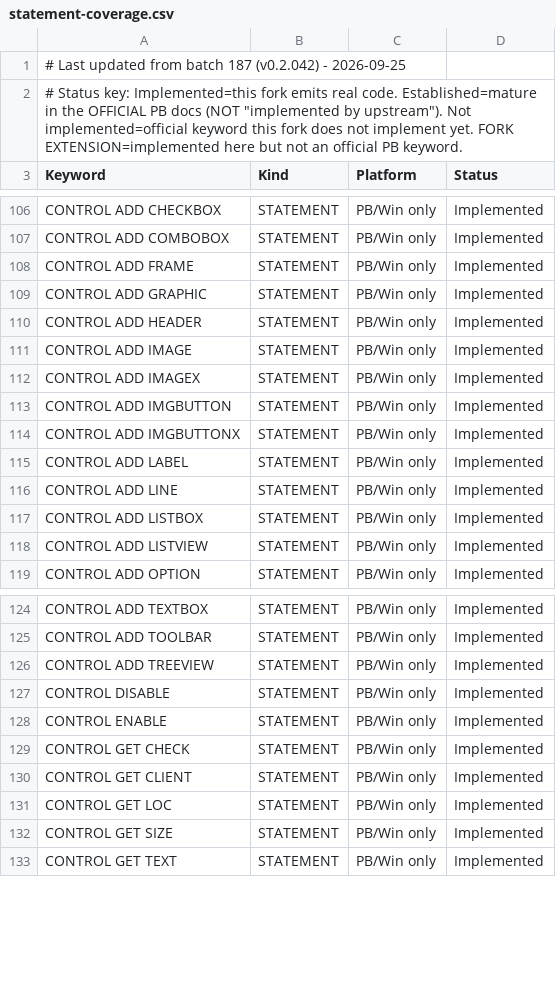
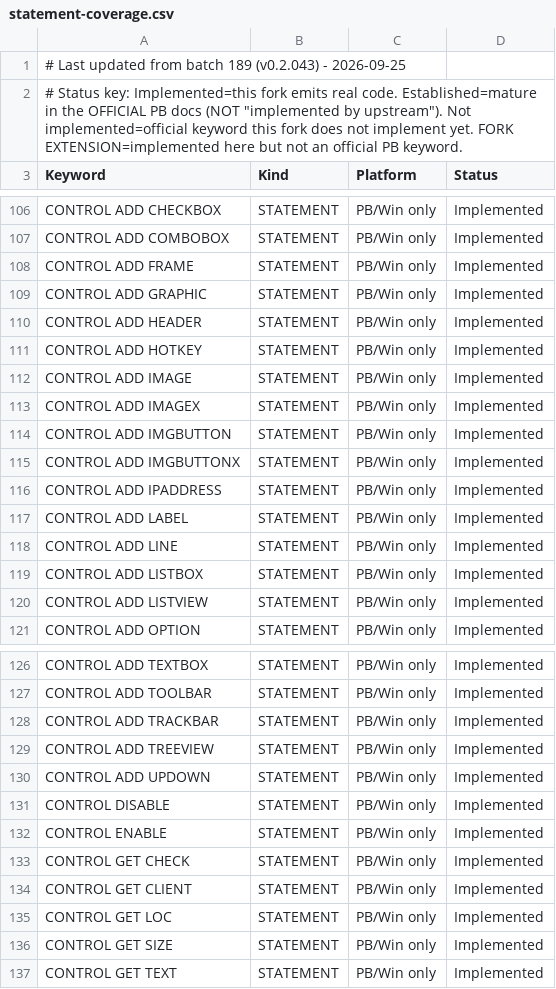
Before and after one commit to hanlokesu/powerbasilisk, a CSV file: docs/statement-coverage.csv, drawn as a sheet; only a part is shown, gaps mark what is left out.

Commit message:
batch 189: CONTROL ADD TRACKBAR / UPDOWN / HOTKEY / IPADDRESS
Four more official `CONTROL ADD <type>` forms, implemented end to end
(parser -> codegen -> runtime), which brings the family to 28 types.

- pb/src/parser.rs: four CONTROL ADD guards using the same eight-operand
  layout as the rest of the family
  (CONTROL ADD <type>, hDlg, id&, x, y, w, h TO hCtl&).
- pbcompiler/src/codegen.rs: four match arms plus the four
  declare_function entries for the new runtime helpers.
- pbcompiler/runtime/pb_runtime.c: pb_control_add_trackbar / _updown /
  _hotkey / _ipaddress - CreateWindowExA with the documented window class
  msctls_trackbar32 / msctls_updown32 / msctls_hotkey32 / SysIPAddress32
  and the matching style bits (TBS_AUTOTICKS, UDS_SETBUDDYINT |
  UDS_ALIGNRIGHT, WS_CHILD | WS_VISIBLE [| WS_TABSTOP]).
- examples/batch189_test.bas: witnesses each control three independent
  ways and ends at "=== FAILURES:0 ===" - GetClassNameA for the real
  window class, GetWindowLongA(GWL_STYLE) for the styles, and a
  SendMessageA round trip (TBM_SETRANGE/TBM_SETPOS/TBM_GETPOS = 42 back,
  UDM_SETPOS32/UDM_GETPOS32 = 7 back, HKM_SETHOTKEY/HKM_GETHOTKEY =
  Ctrl+A back, IPM_SETADDRESS/IPM_GETADDRESS = 10.0.0.1 back with 4
  non-blank fields).  Every message number was read from the local WINAPI
  includes, which is how UDM_SETRANGE32 = WM_USER+111 (not +110) was
  caught; the first run of the IPADDRESS check also corrected the
  sample's own wrong expectation (2 fields) against the control's answer.
- docs/statement-coverage.csv and .md: four new rows (861 rows,
  713 Implemented, 148 Established, 0 not implemented, 0 Tier-3).
  README's three tables, coverage audit summary and changelog were
  regenerated by sync_coverage_docs.py; verify_coverage_docs.py reports
  35 checks, 0 FAIL.

Known limitation, recorded rather than assumed: the official syntax
brackets the TO clause, but this family - all CONTROL ADD types, not only
these four - still requires it.  Opening that up is future work.

Local gates: cargo fmt --check clean, clippy 0 warnings, link_smoke_32
0 link failures, run_examples --all-headless all pass, sweep_verb_guards
unchanged (same 3 pre-existing, reviewed findings before and after),
sweep_unreachable_guards 0, sweep_handle_width/sweep_trunc_width clean.

```diff
--- a/docs/statement-coverage.csv
+++ b/docs/statement-coverage.csv
@@ -1,2 +1,2 @@
-# Last updated from batch 187 (v0.2.042) - 2026-09-25,,,,
+# Last updated from batch 189 (v0.2.043) - 2026-09-25,,,,
 "# Status key: Implemented=this fork emits real code. Established=mature in the OFFICIAL PB docs (NOT ""implemented by upstream""). Not implemented=official keyword this fork does not implement yet. FORK EXTENSION=implemented here but not an official PB keyword.",,,
@@ -110,2 +110,3 @@ CONTROL ADD GRAPHIC,STATEMENT,PB/Win only,Implemented
 CONTROL ADD HEADER,STATEMENT,PB/Win only,Implemented
+CONTROL ADD HOTKEY,STATEMENT,PB/Win only,Implemented
 CONTROL ADD IMAGE,STATEMENT,PB/Win only,Implemented
@@ -114,2 +115,3 @@ CONTROL ADD IMGBUTTON,STATEMENT,PB/Win only,Implemented
 CONTROL ADD IMGBUTTONX,STATEMENT,PB/Win only,Implemented
+CONTROL ADD IPADDRESS,STATEMENT,PB/Win only,Implemented
 CONTROL ADD LABEL,STATEMENT,PB/Win only,Implemented
@@ -125,3 +127,5 @@ CONTROL ADD TEXTBOX,STATEMENT,PB/Win only,Implemented
 CONTROL ADD TOOLBAR,STATEMENT,PB/Win only,Implemented
+CONTROL ADD TRACKBAR,STATEMENT,PB/Win only,Implemented
 CONTROL ADD TREEVIEW,STATEMENT,PB/Win only,Implemented
+CONTROL ADD UPDOWN,STATEMENT,PB/Win only,Implemented
 CONTROL DISABLE,STATEMENT,PB/Win only,Implemented
```
Also changed, not shown: 6 other files.
